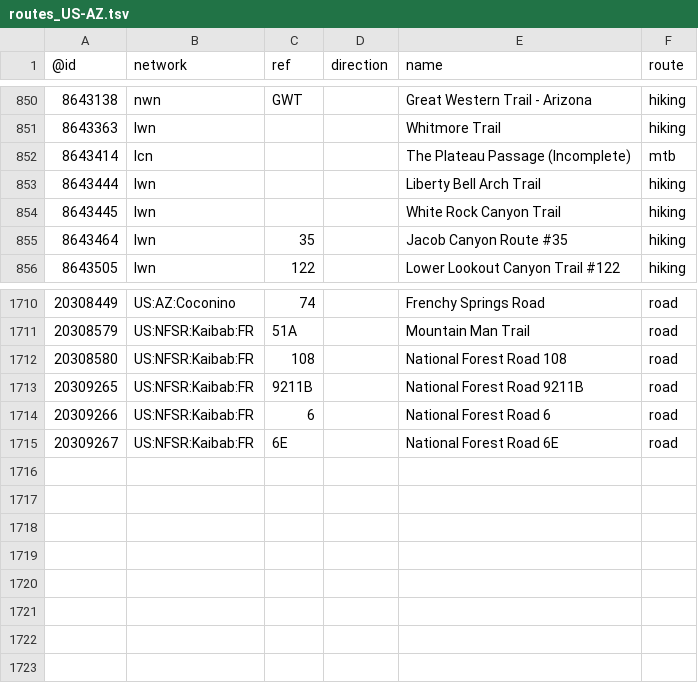
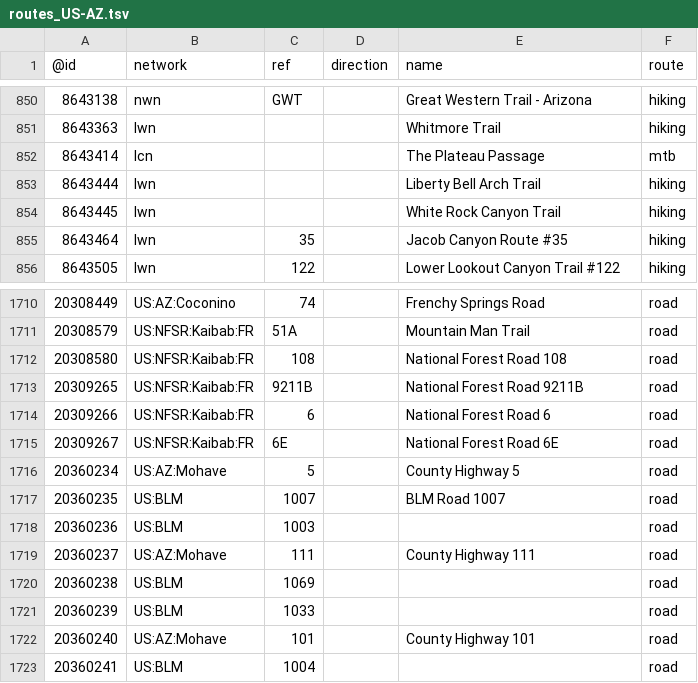
Before and after one commit to nickrsan/osm-us-route-relation-changes, a TSV file: tsv/routes_US-AZ.tsv, drawn as a sheet; only a part is shown, gaps mark what is left out.

```diff
--- a/tsv/routes_US-AZ.tsv
+++ b/tsv/routes_US-AZ.tsv
@@ -851,3 +851,3 @@
 8643363	lwn			Whitmore Trail	hiking
-8643414	lcn			The Plateau Passage (Incomplete)	mtb
+8643414	lcn			The Plateau Passage	mtb
 8643444	lwn			Liberty Bell Arch Trail	hiking
@@ -1715 +1715,9 @@
 20309267	US:NFSR:Kaibab:FR	6E		National Forest Road 6E	road
+20360234	US:AZ:Mohave	5		County Highway 5	road
+20360235	US:BLM	1007		BLM Road 1007	road
+20360236	US:BLM	1003			road
+20360237	US:AZ:Mohave	111		County Highway 111	road
+20360238	US:BLM	1069			road
+20360239	US:BLM	1033			road
+20360240	US:AZ:Mohave	101		County Highway 101	road
+20360241	US:BLM	1004			road
```
Also changed, not shown: tsv/routes_US-CA.tsv, tsv/routes_US-NY.tsv, 2 other files.
